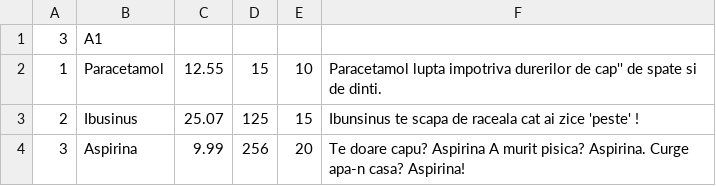
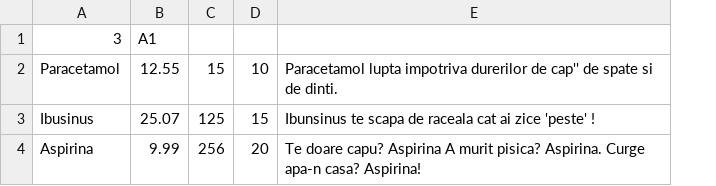
Before and after one commit to Andrei2D/Online_Farmacy__PAO, a CSV file: res/csv/pills.csv, drawn as a sheet; removed rows and columns are numbered as before the commit, all else as after; the diff names each change by its address in the sheet, - before the commit and + after, or states it on an @@ line.

```diff
--- a/res/csv/pills.csv
+++ b/res/csv/pills.csv
-column A, rows 2-4: 1 | 2 | 3
-row 1: 3 | A1
+row 1: 3 | A1
```
Also changed, not shown: res/csv/naturists.csv, res/csv/supplements.csv, 19 other files.
